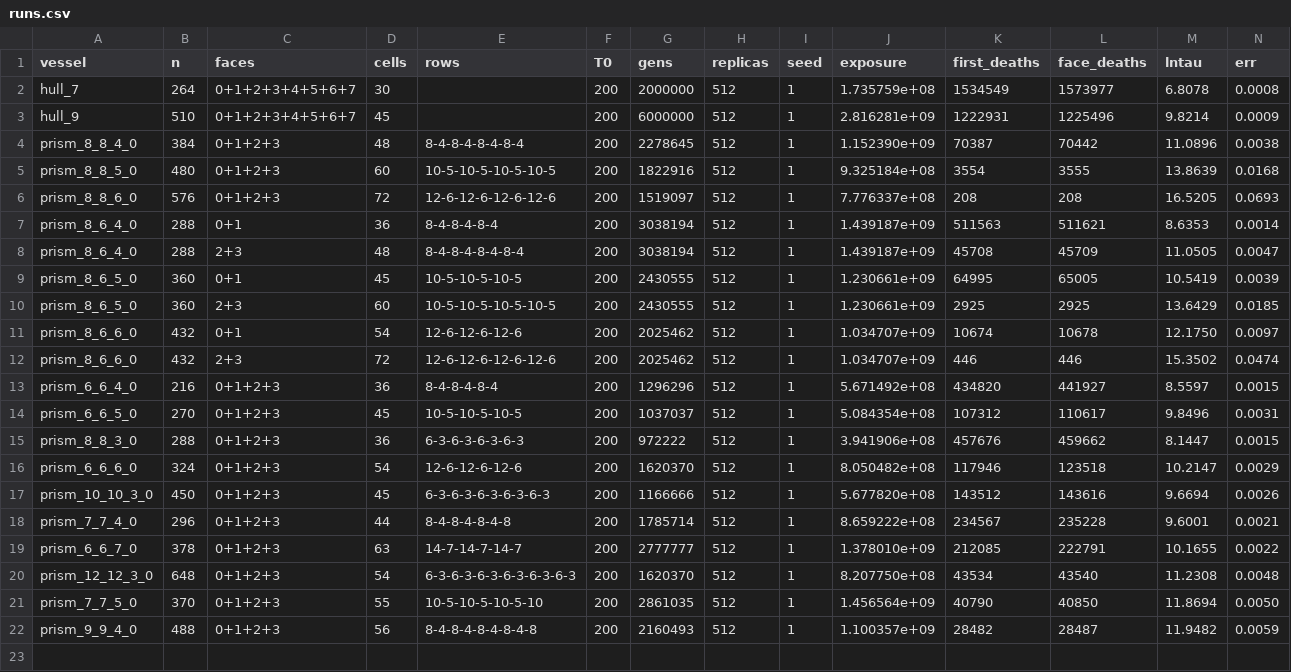
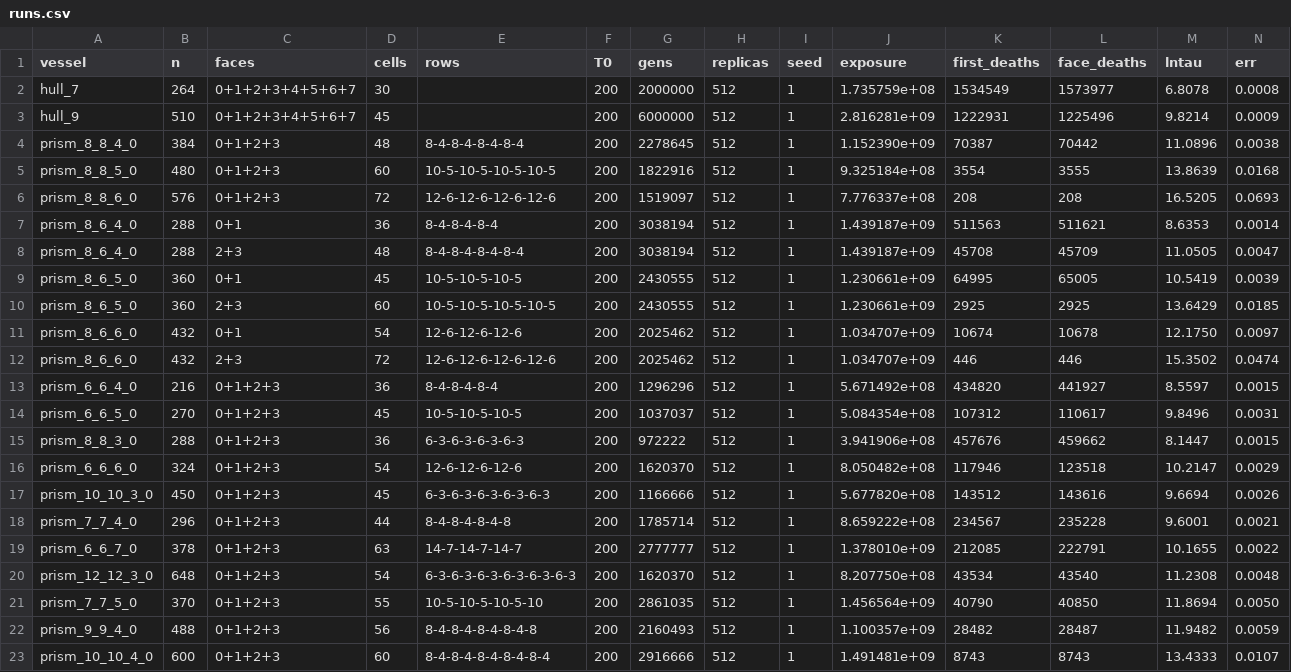
Before and after one commit to kdbanman/gump-for-agents, a CSV file: research/blast/rim/data/runs.csv, drawn as a sheet; only a part is shown; rows hold the shown columns only; the diff names each change by its address in the sheet, - before the commit and + after, or states it on an @@ line.

```diff
--- a/research/blast/rim/data/runs.csv
+++ b/research/blast/rim/data/runs.csv
+row 23: prism_10_10_4_0 | 600 | 0+1+2+3 | 60 | 8-4-8-4-8-4-8-4-8-4 | 200 | 2916666 | 512 | 1 | 1.491481e+09 | 8743 | 8743 | 13.4333 | 0.0107
```
Also changed, not shown: 2 other files.
